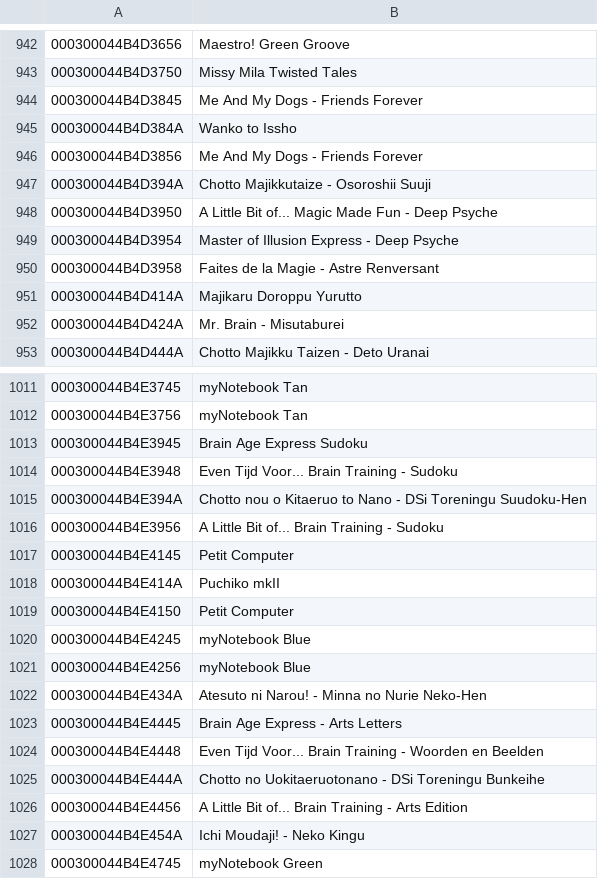
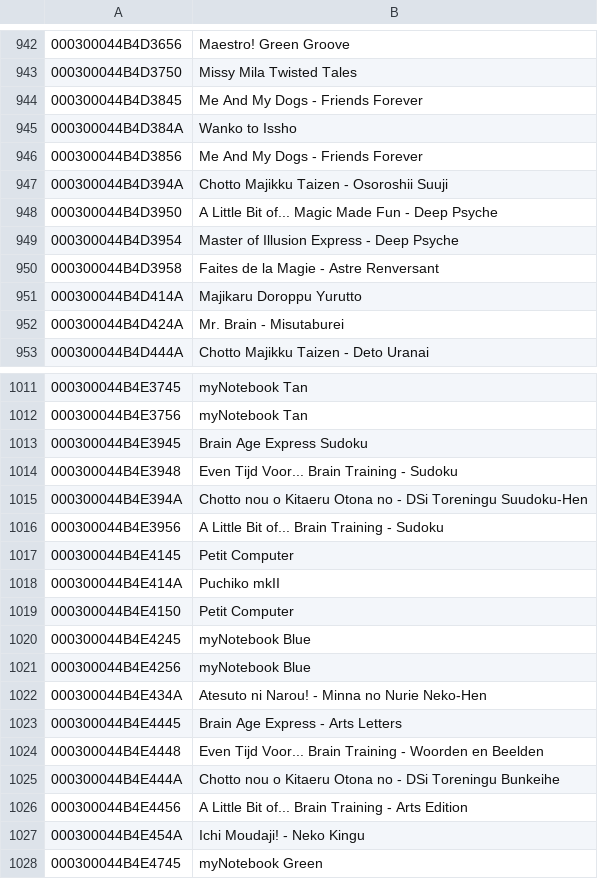
Before and after one commit to zedseven/NusRipper, a CSV file: NusRipper/ReferenceFiles/TitlesCleaned.csv, drawn as a sheet; only a part is shown, gaps mark what is left out; the diff names each change by its address in the sheet, - before the commit and + after, or states it on an @@ line.

```diff
--- a/NusRipper/ReferenceFiles/TitlesCleaned.csv
+++ b/NusRipper/ReferenceFiles/TitlesCleaned.csv
-B947: Chotto Majikkutaize - Osoroshii Suuji
+B947: Chotto Majikku Taizen - Osoroshii Suuji
-B1015: …nou o Kitaeruo to Nano - DSi…
+B1015: …nou o Kitaeru Otona no - DSi…
-B1025: Chotto no Uokitaeruotonano - DSi…
+B1025: Chotto nou o Kitaeru Otona no - DSi…
```
Also changed, not shown: 6 other files.
